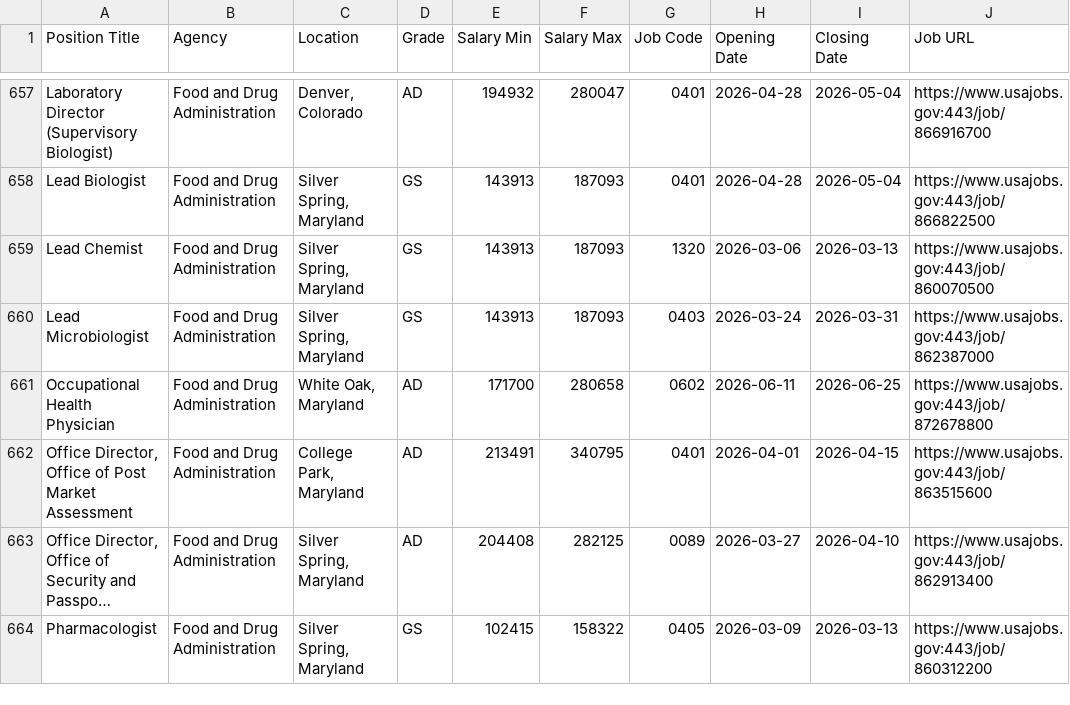
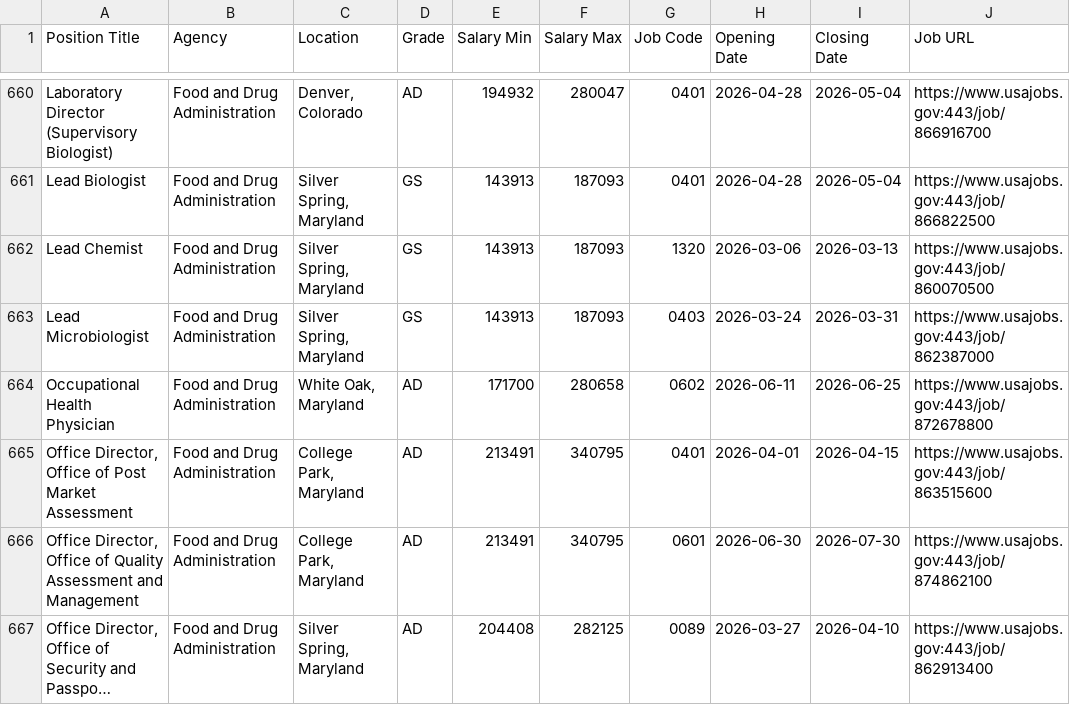
Before and after one commit to fartbagxp/fedjobs, a CSV file: data/raw/all_HHS_jobs.csv, drawn as a sheet; only a part is shown, gaps mark what is left out; the shorter side is filled out with more unchanged rows; long unchanged cells end in …; the diff covers the shown part only; the diff names each change by its address in the sheet, - before the commit and + after, or states it on an @@ line.

```diff
--- a/data/raw/all_HHS_jobs.csv
+++ b/data/raw/all_HHS_jobs.csv
+row 666: Office Director, Office of Quality Assessment and Management | Food and Drug Administration | College Park, Maryland | AD | 213491 | 340795 | 0601 | 2026-06-30 | 2026-07-30 | https://www.usajobs.gov:443/job/874862100
```
Also changed, not shown: 9 added rows elsewhere in this file, data/raw/all_2210_jobs.csv, data/raw/all_DoT_jobs.csv, 8 other files.
